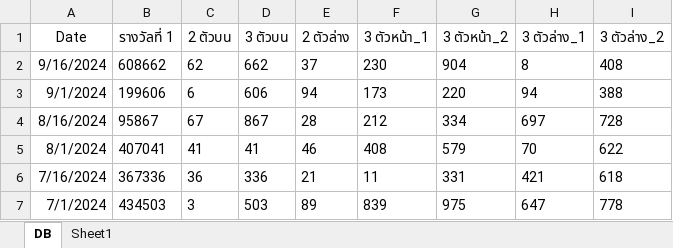
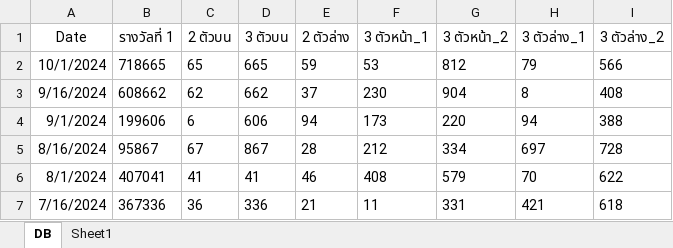
Before and after one commit to Aussachaa/Lotto, an Excel workbook: DB_Lottery.xlsx, sheet DB, drawn as a sheet; only a part is shown; the shorter side is filled out with more unchanged rows; values as stored, in another font and other column widths than the file's, no borders; table styles not drawn; the diff names each change by its address in the sheet, - before the commit and + after, or states it on an @@ line.

Commit message:
dasd

```diff
--- a/DB_Lottery.xlsx (sheet DB)
+++ b/DB_Lottery.xlsx (sheet DB)
+row 2: 10/1/2024 | 718665 | 65 | 665 | 59 | 53 | 812 | 79 | 566
```
